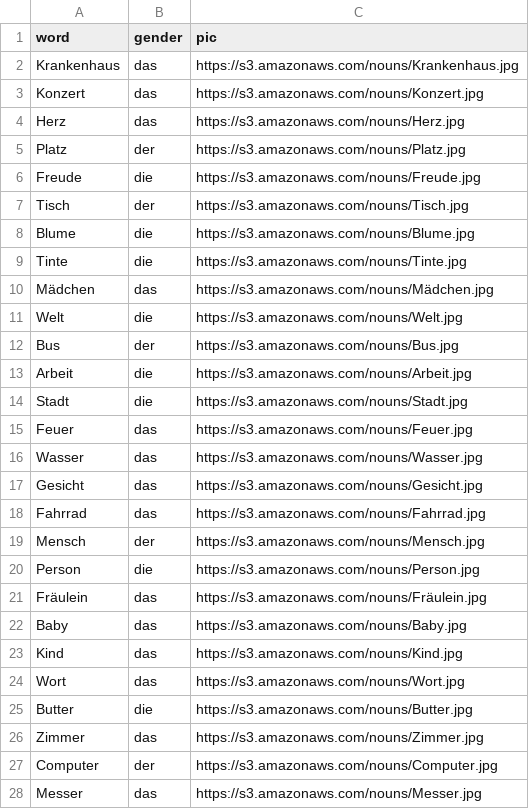
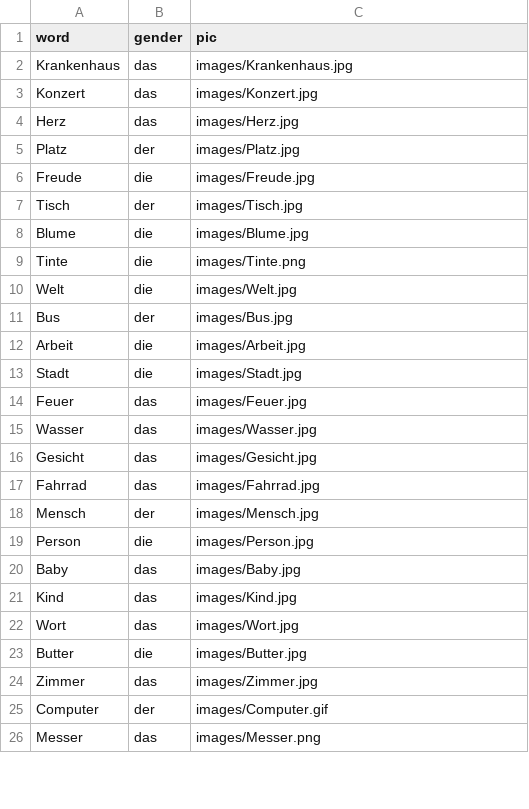
Before and after one commit to maksimhn/project2-api, a CSV file: nouns.csv, drawn as a sheet; only a part is shown; the diff covers the shown part only.

```diff
--- a/nouns.csv
+++ b/nouns.csv
@@ -1,28 +1,26 @@
 word,gender,pic
-Krankenhaus,das,https://s3.amazonaws.com/nouns/Krankenhaus.jpg
-Konzert,das,https://s3.amazonaws.com/nouns/Konzert.jpg
-Herz,das,https://s3.amazonaws.com/nouns/Herz.jpg
-Platz,der,https://s3.amazonaws.com/nouns/Platz.jpg
-Freude,die,https://s3.amazonaws.com/nouns/Freude.jpg
-Tisch,der,https://s3.amazonaws.com/nouns/Tisch.jpg
-Blume,die,https://s3.amazonaws.com/nouns/Blume.jpg
-Tinte,die,https://s3.amazonaws.com/nouns/Tinte.jpg
-Mädchen,das,https://s3.amazonaws.com/nouns/Mädchen.jpg
-Welt,die,https://s3.amazonaws.com/nouns/Welt.jpg
-Bus,der,https://s3.amazonaws.com/nouns/Bus.jpg
-Arbeit,die,https://s3.amazonaws.com/nouns/Arbeit.jpg
-Stadt,die,https://s3.amazonaws.com/nouns/Stadt.jpg
-Feuer,das,https://s3.amazonaws.com/nouns/Feuer.jpg
-Wasser,das,https://s3.amazonaws.com/nouns/Wasser.jpg
-Gesicht,das,https://s3.amazonaws.com/nouns/Gesicht.jpg
-Fahrrad,das,https://s3.amazonaws.com/nouns/Fahrrad.jpg
-Mensch,der,https://s3.amazonaws.com/nouns/Mensch.jpg
-Person,die,https://s3.amazonaws.com/nouns/Person.jpg
-Fräulein,das,https://s3.amazonaws.com/nouns/Fräulein.jpg
-Baby,das,https://s3.amazonaws.com/nouns/Baby.jpg
-Kind,das,https://s3.amazonaws.com/nouns/Kind.jpg
-Wort,das,https://s3.amazonaws.com/nouns/Wort.jpg
-Butter,die,https://s3.amazonaws.com/nouns/Butter.jpg
-Zimmer,das,https://s3.amazonaws.com/nouns/Zimmer.jpg
-Computer,der,https://s3.amazonaws.com/nouns/Computer.jpg
-Messer,das,https://s3.amazonaws.com/nouns/Messer.jpg
+Krankenhaus,das,images/Krankenhaus.jpg
+Konzert,das,images/Konzert.jpg
+Herz,das,images/Herz.jpg
+Platz,der,images/Platz.jpg
+Freude,die,images/Freude.jpg
+Tisch,der,images/Tisch.jpg
+Blume,die,images/Blume.jpg
+Tinte,die,images/Tinte.png
+Welt,die,images/Welt.jpg
+Bus,der,images/Bus.jpg
+Arbeit,die,images/Arbeit.jpg
+Stadt,die,images/Stadt.jpg
+Feuer,das,images/Feuer.jpg
+Wasser,das,images/Wasser.jpg
+Gesicht,das,images/Gesicht.jpg
+Fahrrad,das,images/Fahrrad.jpg
+Mensch,der,images/Mensch.jpg
+Person,die,images/Person.jpg
+Baby,das,images/Baby.jpg
+Kind,das,images/Kind.jpg
+Wort,das,images/Wort.jpg
+Butter,die,images/Butter.jpg
+Zimmer,das,images/Zimmer.jpg
+Computer,der,images/Computer.gif
+Messer,das,images/Messer.png
```
Also changed, not shown: 14 removed rows and 83 edited cells elsewhere in this file, 8 other files.
